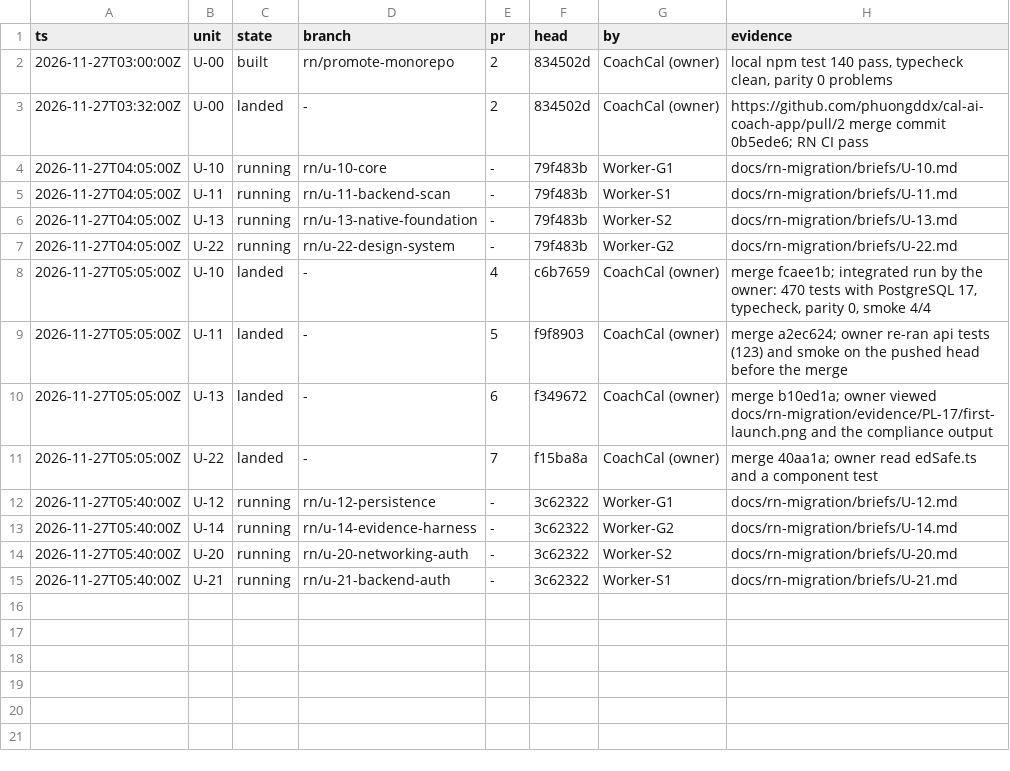
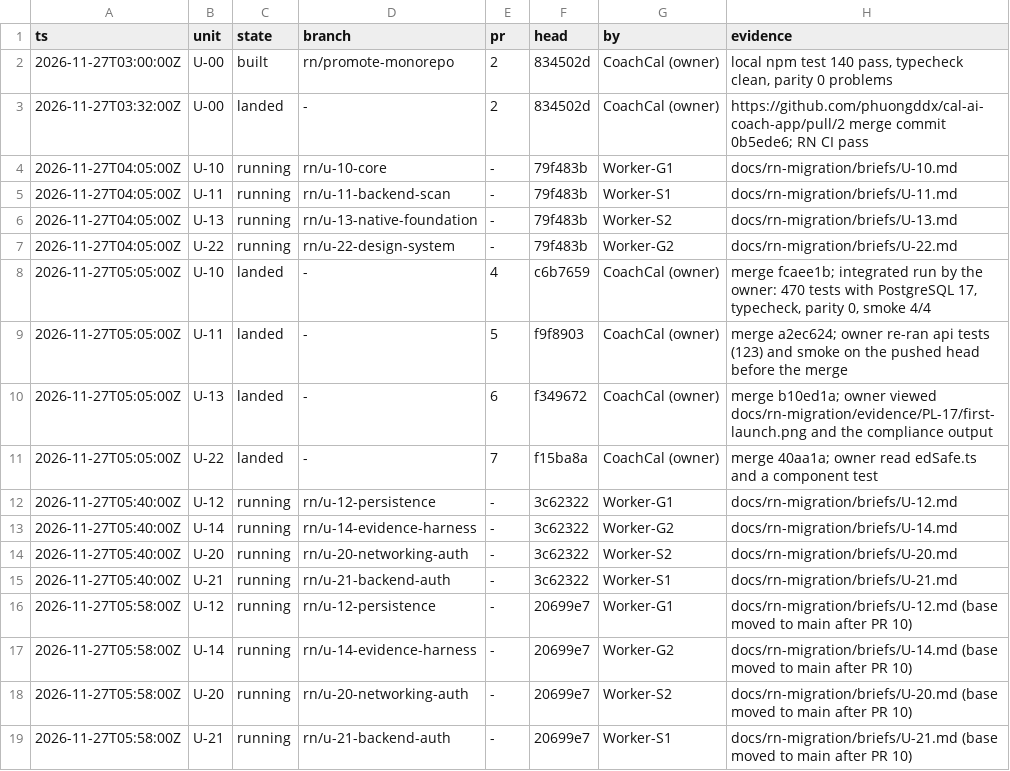
Before and after one commit to phuongddx/cal-ai-coach-app, a TSV file: docs/rn-migration/ledger.tsv, drawn as a sheet.

Commit message:
docs(rn): wave 2 ledger heads and trail row

```diff
--- a/docs/rn-migration/ledger.tsv
+++ b/docs/rn-migration/ledger.tsv
@@ -15 +15,5 @@ ts	unit	state	branch	pr	head	by	evidence
 2026-11-27T05:40:00Z	U-21	running	rn/u-21-backend-auth	-	3c62322	Worker-S1	docs/rn-migration/briefs/U-21.md
+2026-11-27T05:58:00Z	U-12	running	rn/u-12-persistence	-	20699e7	Worker-G1	docs/rn-migration/briefs/U-12.md (base moved to main after PR 10)
+2026-11-27T05:58:00Z	U-14	running	rn/u-14-evidence-harness	-	20699e7	Worker-G2	docs/rn-migration/briefs/U-14.md (base moved to main after PR 10)
+2026-11-27T05:58:00Z	U-20	running	rn/u-20-networking-auth	-	20699e7	Worker-S2	docs/rn-migration/briefs/U-20.md (base moved to main after PR 10)
+2026-11-27T05:58:00Z	U-21	running	rn/u-21-backend-auth	-	20699e7	Worker-S1	docs/rn-migration/briefs/U-21.md (base moved to main after PR 10)
```
Also changed, not shown: docs/rn-migration/trail.tsv.
